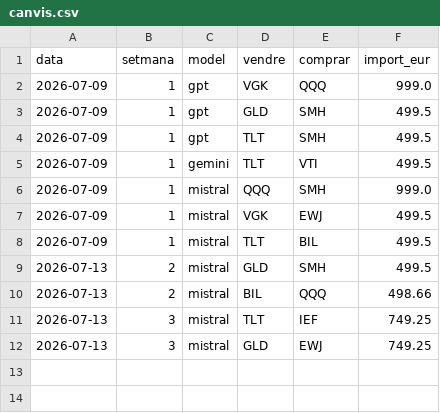
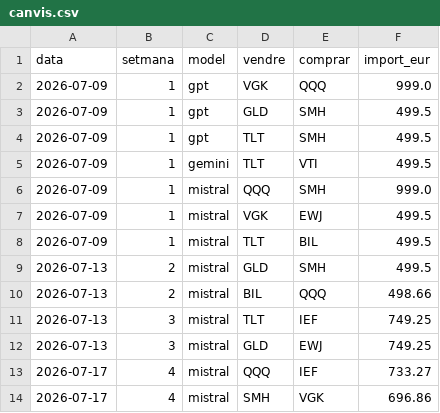
Before and after one commit to davidcortesalv-oss/alpha-artificial, a CSV file: dades/canvis.csv, drawn as a sheet.

```diff
--- a/dades/canvis.csv
+++ b/dades/canvis.csv
@@ -12 +12,3 @@ data,setmana,model,vendre,comprar,import_eur
 2026-07-13,3,mistral,GLD,EWJ,749.25
+2026-07-17,4,mistral,QQQ,IEF,733.27
+2026-07-17,4,mistral,SMH,VGK,696.86
```
Also changed, not shown: dades/carteres.csv, dades/decisions.csv, 3 other files.
